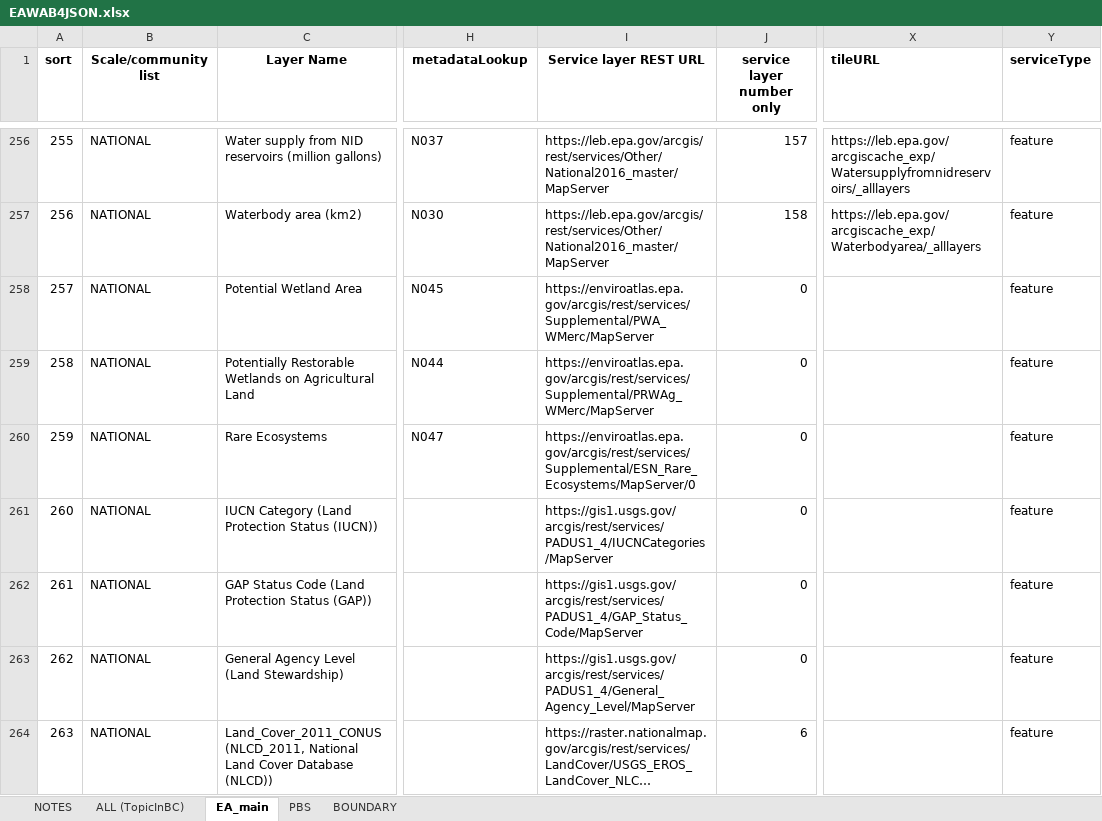
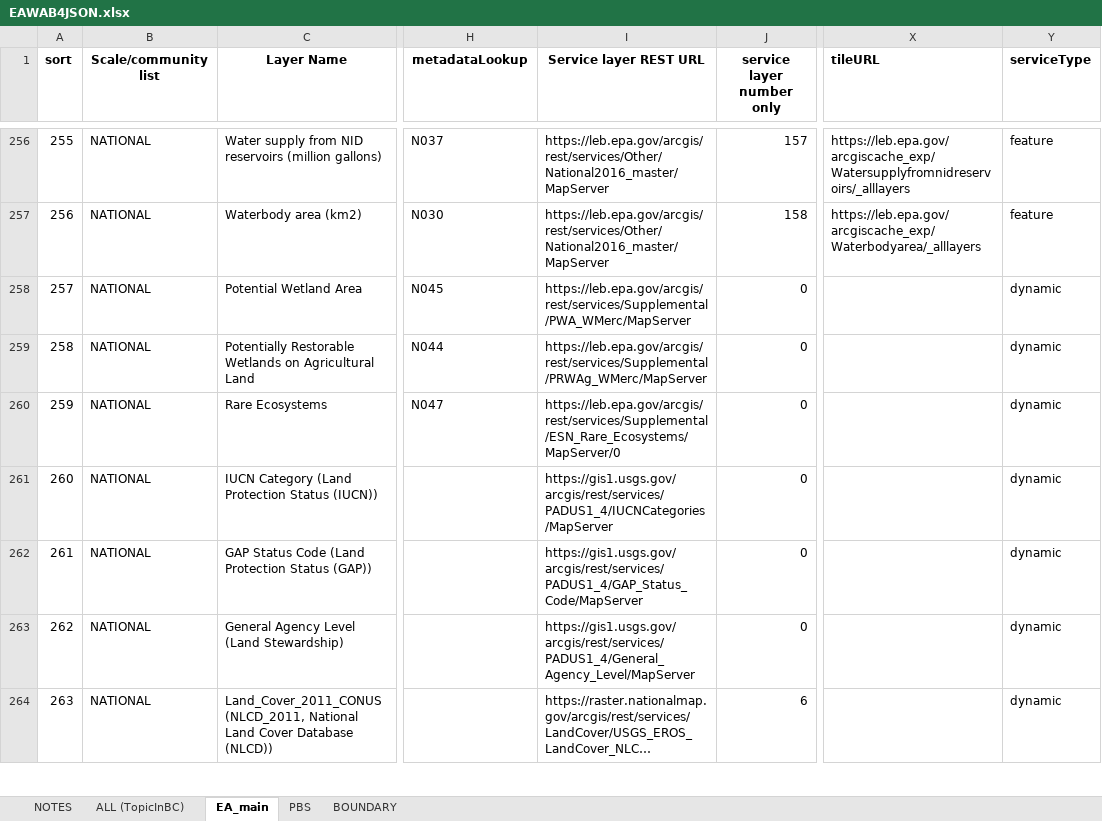
Before and after one commit to USEPA/EnviroAtlas_JSApp, an Excel workbook: scripts/EAWAB4JSON.xlsx, sheet EA_main, drawn as a sheet; only a part is shown, gaps mark what is left out; long unchanged cells end in …; values as stored, in another font and other column widths than the file's, no borders; the diff covers the shown part only; the diff names each change by its address in the sheet, - before the commit and + after, or states it on an @@ line.

Commit message:
Fixes to allow for tile and map service layers.  Will want to QA and probably tweak some more.

```diff
--- a/scripts/EAWAB4JSON.xlsx (sheet EA_main)
+++ b/scripts/EAWAB4JSON.xlsx (sheet EA_main)
-I258 (Service layer REST URL): https://enviroatlas.epa.gov/arcgis/rest/services/Supplemental/PWA_WMerc/MapServer
+I258 (Service layer REST URL): https://leb.epa.gov/arcgis/rest/services/Supplemental/PWA_WMerc/MapServer
-Y258:Y264 (serviceType): feature
+Y258:Y264 (serviceType): dynamic
-I259 (Service layer REST URL): https://enviroatlas.epa.gov/arcgis/rest/services/Supplemental/PRWAg_WMerc/MapServer
+I259 (Service layer REST URL): https://leb.epa.gov/arcgis/rest/services/Supplemental/PRWAg_WMerc/MapServer
-I260 (Service layer REST URL): https://enviroatlas.epa.gov/arcgis/rest/services/Supplemental/ESN_Rare_Ecosystems/MapServer/0
+I260 (Service layer REST URL): https://leb.epa.gov/arcgis/rest/services/Supplemental/ESN_Rare_Ecosystems/MapServer/0
```
Also changed, not shown: 4 added rows, 2 removed rows, 64 edited cells, cell formats and row numbers in column A elsewhere in this sheet, sheet ALL (TopicInBC), sheet PBS, sheet BOUNDARY, formulas that keep their value, hidden cells, 6 other files.
